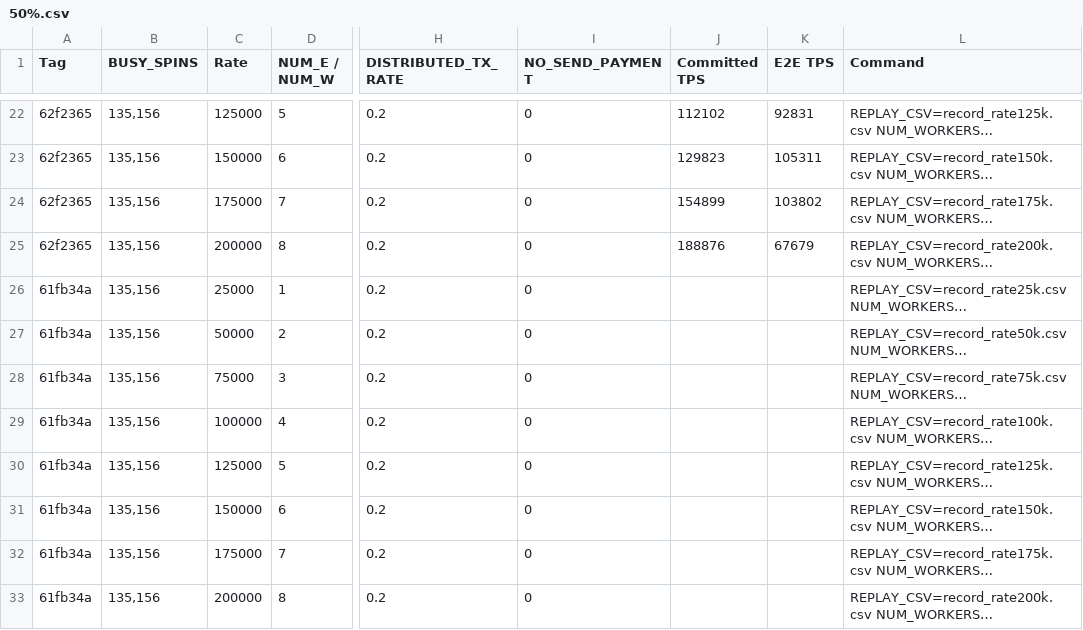
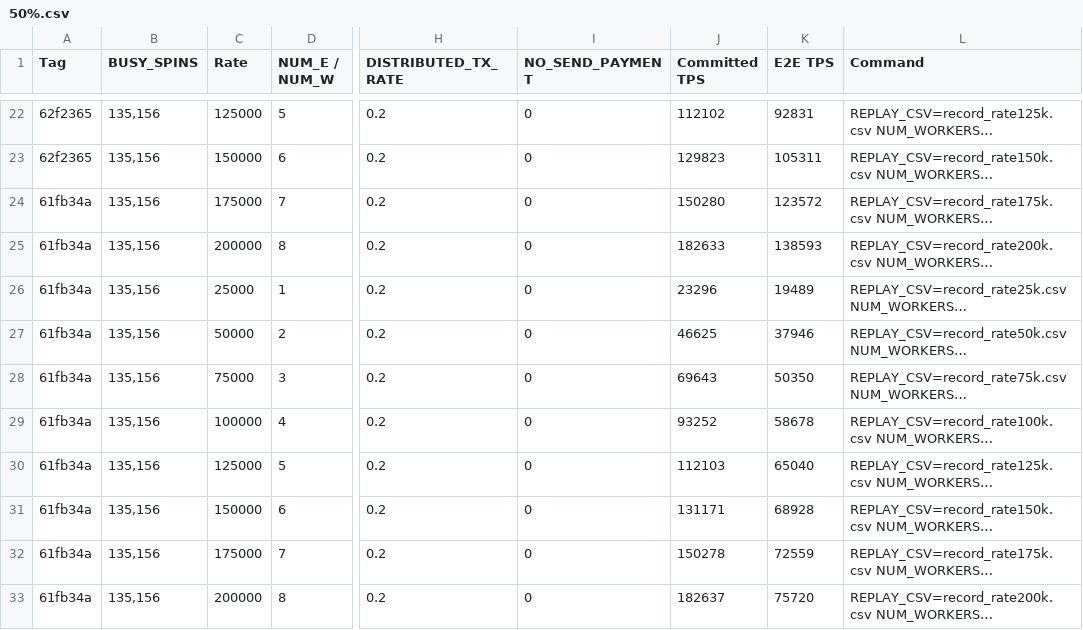
Before and after one commit to zpkhor/dag-bft-sigmod26, a CSV file: Experiment/50%.csv, drawn as a sheet; only a part is shown, gaps mark what is left out; long unchanged cells end in …; the diff names each change by its address in the sheet, - before the commit and + after, or states it on an @@ line.

```diff
--- a/Experiment/50%.csv
+++ b/Experiment/50%.csv
-A24:A25 (Tag): 62f2365
+A24:A25 (Tag): 61fb34a
-J24 (Committed TPS): 154899
+J24 (Committed TPS): 150280
-K24 (E2E TPS): 103802
+K24 (E2E TPS): 123572
-J25 (Committed TPS): 188876
+J25 (Committed TPS): 182633
-K25 (E2E TPS): 67679
+K25 (E2E TPS): 138593
-J26 (Committed TPS): (empty)
+J26 (Committed TPS): 23296
-K26 (E2E TPS): (empty)
+K26 (E2E TPS): 19489
-J27 (Committed TPS): (empty)
+J27 (Committed TPS): 46625
-K27 (E2E TPS): (empty)
+K27 (E2E TPS): 37946
-J28 (Committed TPS): (empty)
+J28 (Committed TPS): 69643
-K28 (E2E TPS): (empty)
+K28 (E2E TPS): 50350
-J29 (Committed TPS): (empty)
+J29 (Committed TPS): 93252
-K29 (E2E TPS): (empty)
+K29 (E2E TPS): 58678
-J30 (Committed TPS): (empty)
+J30 (Committed TPS): 112103
-K30 (E2E TPS): (empty)
+K30 (E2E TPS): 65040
-J31 (Committed TPS): (empty)
+J31 (Committed TPS): 131171
-K31 (E2E TPS): (empty)
+K31 (E2E TPS): 68928
-J32 (Committed TPS): (empty)
+J32 (Committed TPS): 150278
-K32 (E2E TPS): (empty)
+K32 (E2E TPS): 72559
-J33 (Committed TPS): (empty)
+J33 (Committed TPS): 182637
-K33 (E2E TPS): (empty)
+K33 (E2E TPS): 75720
```
Also changed, not shown: Experiment/90%.csv, Experiment/balanced.csv.
